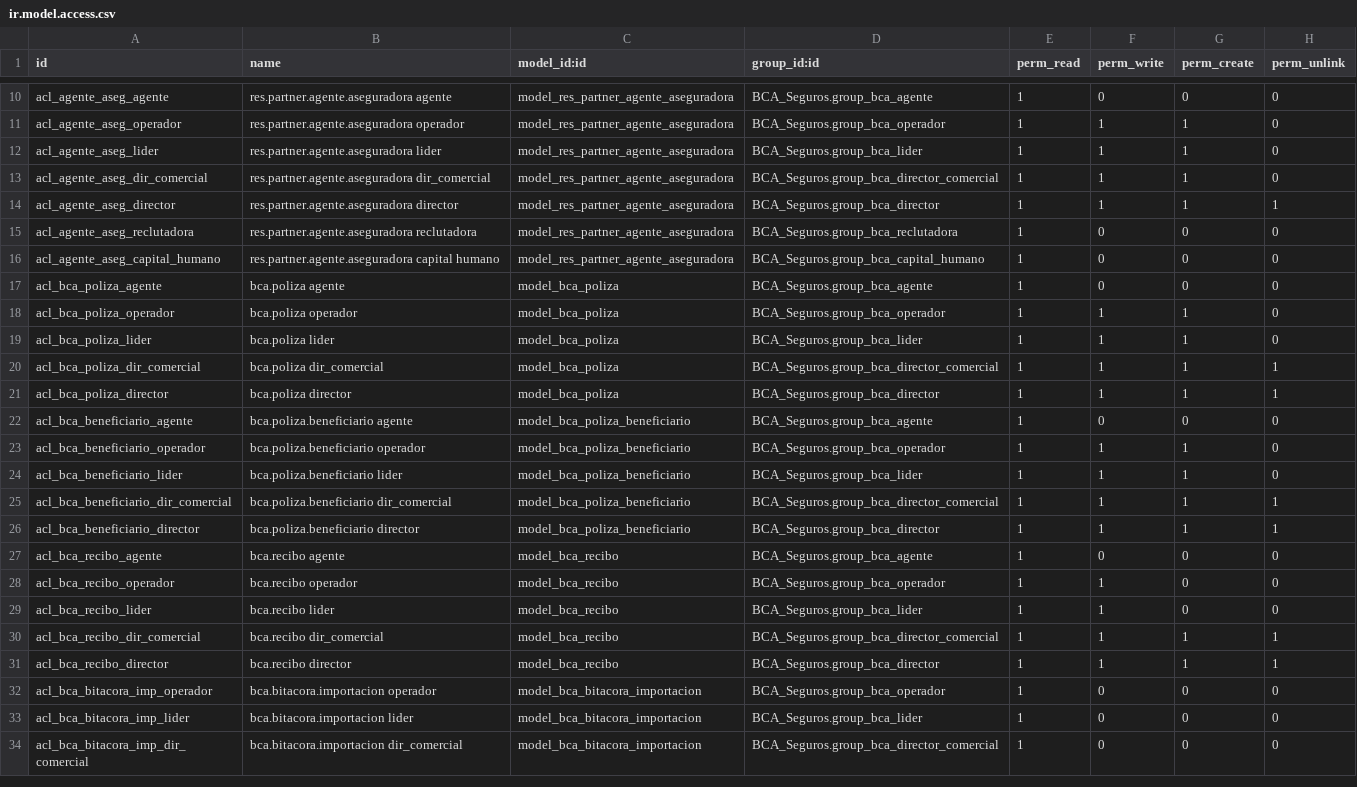
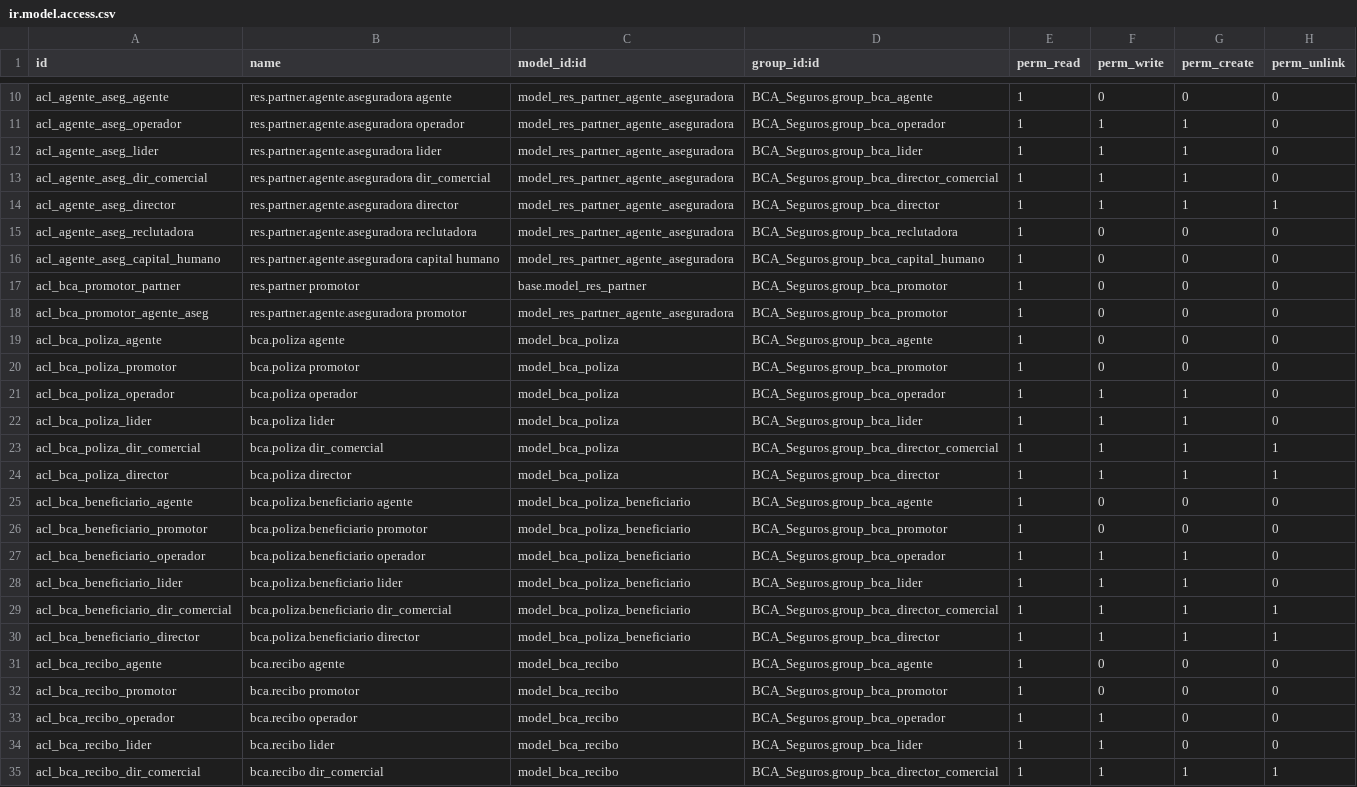
Before and after one commit to Vankisito/BpoBCASANTILocal, a CSV file: BCA_Seguros/security/ir.model.access.csv, drawn as a sheet; only a part is shown, gaps mark what is left out; the shorter side is filled out with more unchanged rows.

Commit message:
feat(security): add BCA promoter roles
Add native BCA and recruitment role selectors, promoter-scoped record rules, existing-contact user creation, and operator manual.

```diff
--- a/BCA_Seguros/security/ir.model.access.csv
+++ b/BCA_Seguros/security/ir.model.access.csv
@@ -16,3 +16,6 @@ acl_agente_aseg_reclutadora,res.partner.agente.aseguradora reclutadora,model_res
 acl_agente_aseg_capital_humano,res.partner.agente.aseguradora capital humano,model_res_partner_agente_aseguradora,BCA_Seguros.group_bca_capital_humano,1,0,0,0
+acl_bca_promotor_partner,res.partner promotor,base.model_res_partner,BCA_Seguros.group_bca_promotor,1,0,0,0
+acl_bca_promotor_agente_aseg,res.partner.agente.aseguradora promotor,model_res_partner_agente_aseguradora,BCA_Seguros.group_bca_promotor,1,0,0,0
 acl_bca_poliza_agente,bca.poliza agente,model_bca_poliza,BCA_Seguros.group_bca_agente,1,0,0,0
+acl_bca_poliza_promotor,bca.poliza promotor,model_bca_poliza,BCA_Seguros.group_bca_promotor,1,0,0,0
 acl_bca_poliza_operador,bca.poliza operador,model_bca_poliza,BCA_Seguros.group_bca_operador,1,1,1,0
@@ -22,2 +25,3 @@ acl_bca_poliza_director,bca.poliza director,model_bca_poliza,BCA_Seguros.group_b
 acl_bca_beneficiario_agente,bca.poliza.beneficiario agente,model_bca_poliza_beneficiario,BCA_Seguros.group_bca_agente,1,0,0,0
+acl_bca_beneficiario_promotor,bca.poliza.beneficiario promotor,model_bca_poliza_beneficiario,BCA_Seguros.group_bca_promotor,1,0,0,0
 acl_bca_beneficiario_operador,bca.poliza.beneficiario operador,model_bca_poliza_beneficiario,BCA_Seguros.group_bca_operador,1,1,1,0
@@ -27,2 +31,3 @@ acl_bca_beneficiario_director,bca.poliza.beneficiario director,model_bca_poliza_
 acl_bca_recibo_agente,bca.recibo agente,model_bca_recibo,BCA_Seguros.group_bca_agente,1,0,0,0
+acl_bca_recibo_promotor,bca.recibo promotor,model_bca_recibo,BCA_Seguros.group_bca_promotor,1,0,0,0
 acl_bca_recibo_operador,bca.recibo operador,model_bca_recibo,BCA_Seguros.group_bca_operador,1,1,0,0
```
Also changed, not shown: 10 other files.
